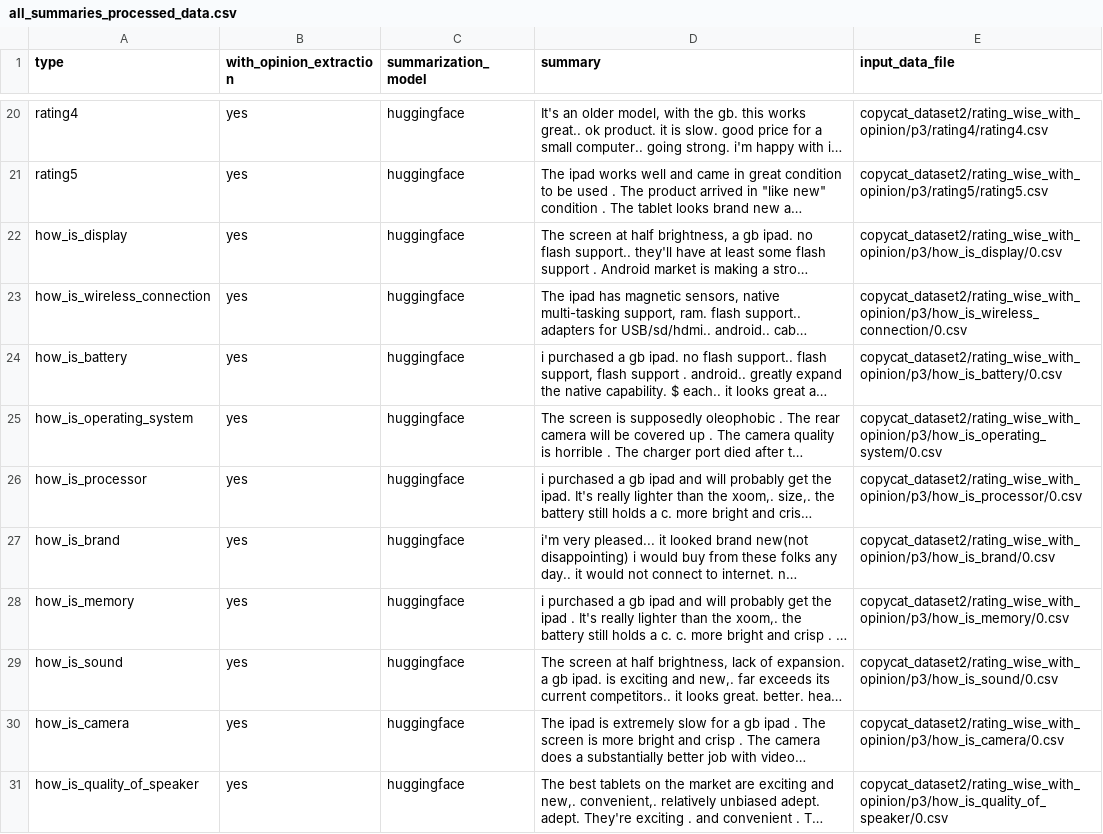
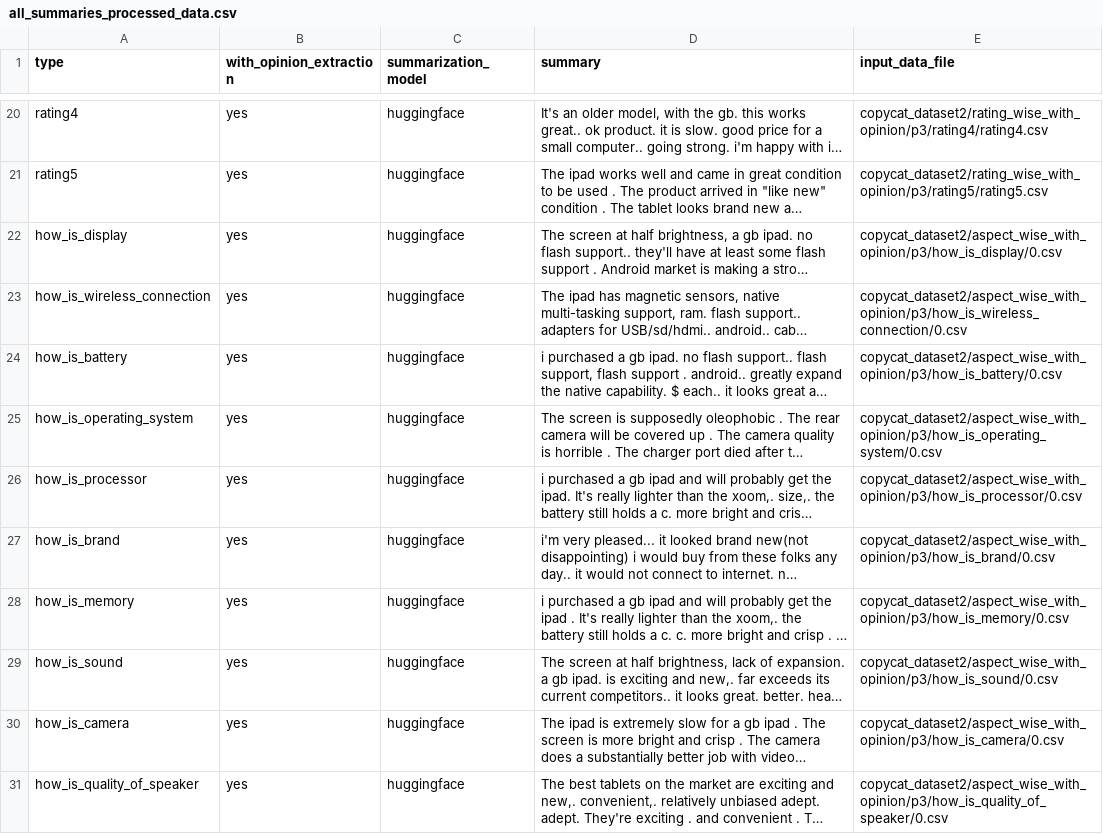
Before and after one commit to saurabhhssaurabh/reviews_summarization, a CSV file: copycat_scripts/outputs/all_summaries_processed_data.csv, drawn as a sheet; only a part is shown, gaps mark what is left out; long unchanged cells end in …; the diff covers the shown part only; the diff names each change by its address in the sheet, - before the commit and + after, or states it on an @@ line.

Commit message:
fixed filepaths

```diff
--- a/copycat_scripts/outputs/all_summaries_processed_data.csv
+++ b/copycat_scripts/outputs/all_summaries_processed_data.csv
-E22 (input_data_file): copycat_dataset2/rating_wise_with_opinion/p3/how_is_display/0.csv
+E22 (input_data_file): copycat_dataset2/aspect_wise_with_opinion/p3/how_is_display/0.csv
-E23 (input_data_file): copycat_dataset2/rating_wise_with_opinion/p3/how_is_wireless_connection/0.csv
+E23 (input_data_file): copycat_dataset2/aspect_wise_with_opinion/p3/how_is_wireless_connection/0.csv
-E24 (input_data_file): copycat_dataset2/rating_wise_with_opinion/p3/how_is_battery/0.csv
+E24 (input_data_file): copycat_dataset2/aspect_wise_with_opinion/p3/how_is_battery/0.csv
-E25 (input_data_file): copycat_dataset2/rating_wise_with_opinion/p3/how_is_operating_system/0.csv
+E25 (input_data_file): copycat_dataset2/aspect_wise_with_opinion/p3/how_is_operating_system/0.csv
-E26 (input_data_file): copycat_dataset2/rating_wise_with_opinion/p3/how_is_processor/0.csv
+E26 (input_data_file): copycat_dataset2/aspect_wise_with_opinion/p3/how_is_processor/0.csv
-E27 (input_data_file): copycat_dataset2/rating_wise_with_opinion/p3/how_is_brand/0.csv
+E27 (input_data_file): copycat_dataset2/aspect_wise_with_opinion/p3/how_is_brand/0.csv
-E28 (input_data_file): copycat_dataset2/rating_wise_with_opinion/p3/how_is_memory/0.csv
+E28 (input_data_file): copycat_dataset2/aspect_wise_with_opinion/p3/how_is_memory/0.csv
-E29 (input_data_file): copycat_dataset2/rating_wise_with_opinion/p3/how_is_sound/0.csv
+E29 (input_data_file): copycat_dataset2/aspect_wise_with_opinion/p3/how_is_sound/0.csv
-E30 (input_data_file): copycat_dataset2/rating_wise_with_opinion/p3/how_is_camera/0.csv
+E30 (input_data_file): copycat_dataset2/aspect_wise_with_opinion/p3/how_is_camera/0.csv
-E31 (input_data_file): copycat_dataset2/rating_wise_with_opinion/p3/how_is_quality_of_speaker/0.csv
+E31 (input_data_file): copycat_dataset2/aspect_wise_with_opinion/p3/how_is_quality_of_speaker/0.csv
```
Also changed, not shown: 20 edited cells elsewhere in this file.
